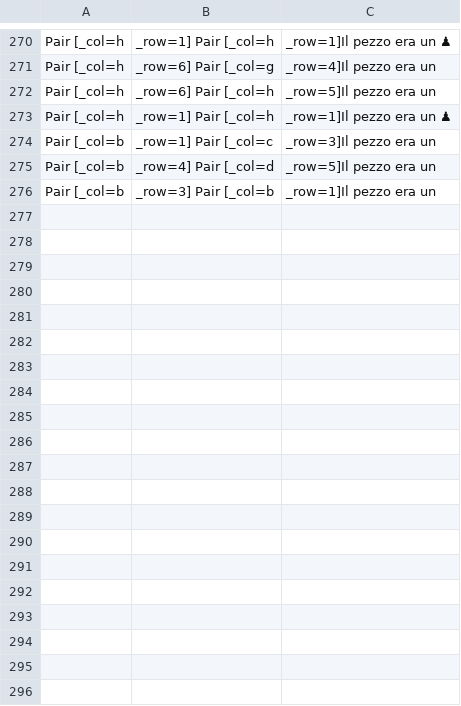
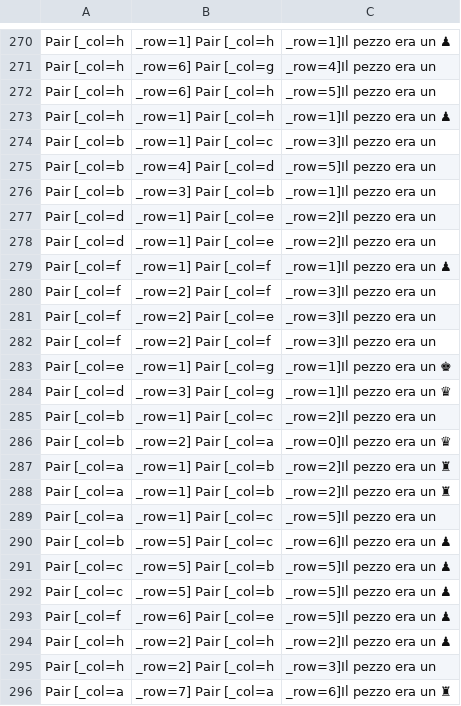
Before and after one commit to MarcoPiazzon/javachess, a CSV file: src/main/java/print/movefailed.csv, drawn as a sheet; only a part is shown, gaps mark what is left out; the diff covers the shown part only; the diff names each change by its address in the sheet, - before the commit and + after, or states it on an @@ line.

```diff
--- a/src/main/java/print/movefailed.csv
+++ b/src/main/java/print/movefailed.csv
+row 277: Pair [_col=d | _row=1] Pair [_col=e | _row=2]Il pezzo era un
+row 278: Pair [_col=d | _row=1] Pair [_col=e | _row=2]Il pezzo era un
+row 279: Pair [_col=f | _row=1] Pair [_col=f | _row=1]Il pezzo era un ♟
+row 280: Pair [_col=f | _row=2] Pair [_col=f | _row=3]Il pezzo era un
+row 281: Pair [_col=f | _row=2] Pair [_col=e | _row=3]Il pezzo era un
+row 282: Pair [_col=f | _row=2] Pair [_col=f | _row=3]Il pezzo era un
+row 283: Pair [_col=e | _row=1] Pair [_col=g | _row=1]Il pezzo era un ♚
+row 284: Pair [_col=d | _row=3] Pair [_col=g | _row=1]Il pezzo era un ♛
+row 285: Pair [_col=b | _row=1] Pair [_col=c | _row=2]Il pezzo era un
+row 286: Pair [_col=b | _row=2] Pair [_col=a | _row=0]Il pezzo era un ♛
+row 287: Pair [_col=a | _row=1] Pair [_col=b | _row=2]Il pezzo era un ♜
+row 288: Pair [_col=a | _row=1] Pair [_col=b | _row=2]Il pezzo era un ♜
+row 289: Pair [_col=a | _row=1] Pair [_col=c | _row=5]Il pezzo era un
+row 290: Pair [_col=b | _row=5] Pair [_col=c | _row=6]Il pezzo era un ♟
+row 291: Pair [_col=c | _row=5] Pair [_col=b | _row=5]Il pezzo era un ♟
+row 292: Pair [_col=c | _row=5] Pair [_col=b | _row=5]Il pezzo era un ♟
+row 293: Pair [_col=f | _row=6] Pair [_col=e | _row=5]Il pezzo era un ♟
+row 294: Pair [_col=h | _row=2] Pair [_col=h | _row=2]Il pezzo era un ♟
+row 295: Pair [_col=h | _row=2] Pair [_col=h | _row=3]Il pezzo era un
+row 296: Pair [_col=a | _row=7] Pair [_col=a | _row=6]Il pezzo era un ♜
```
Also changed, not shown: 22 added rows elsewhere in this file, 27 other files.
